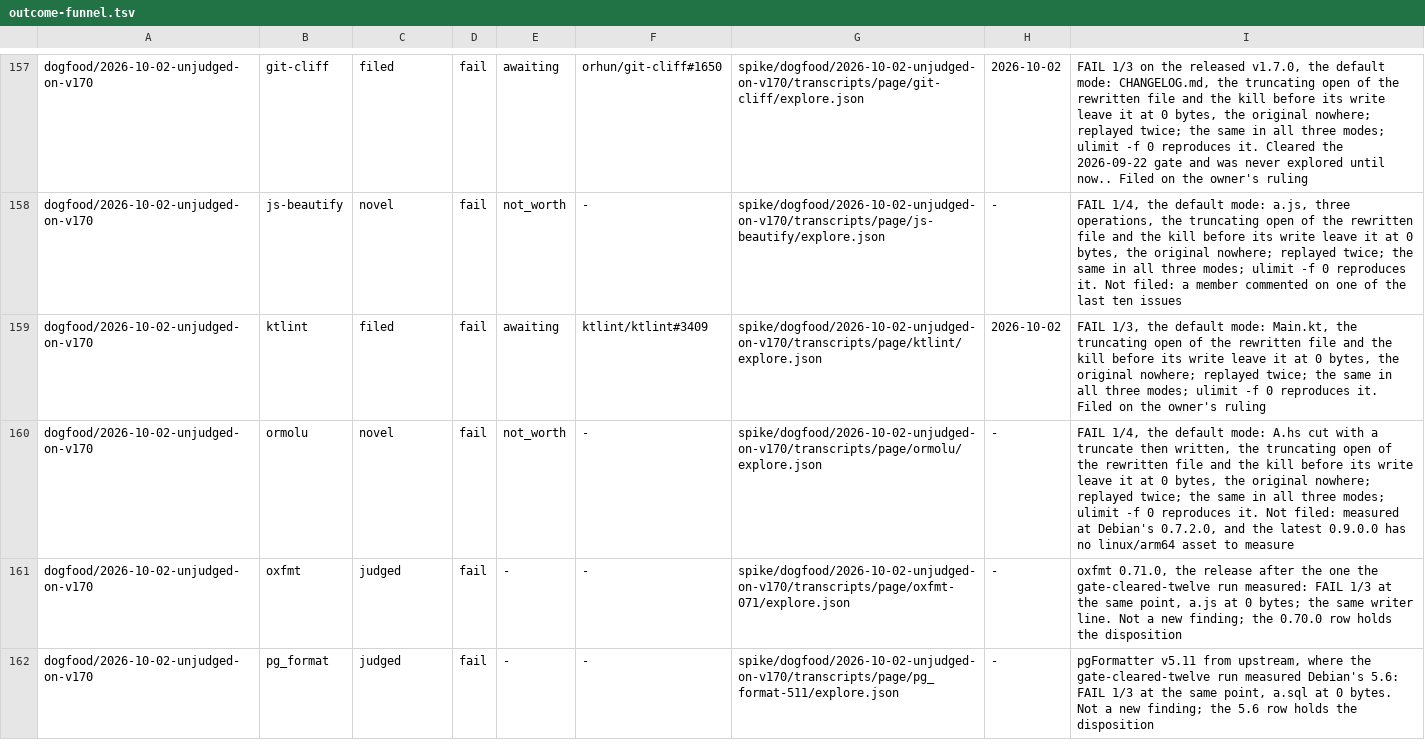
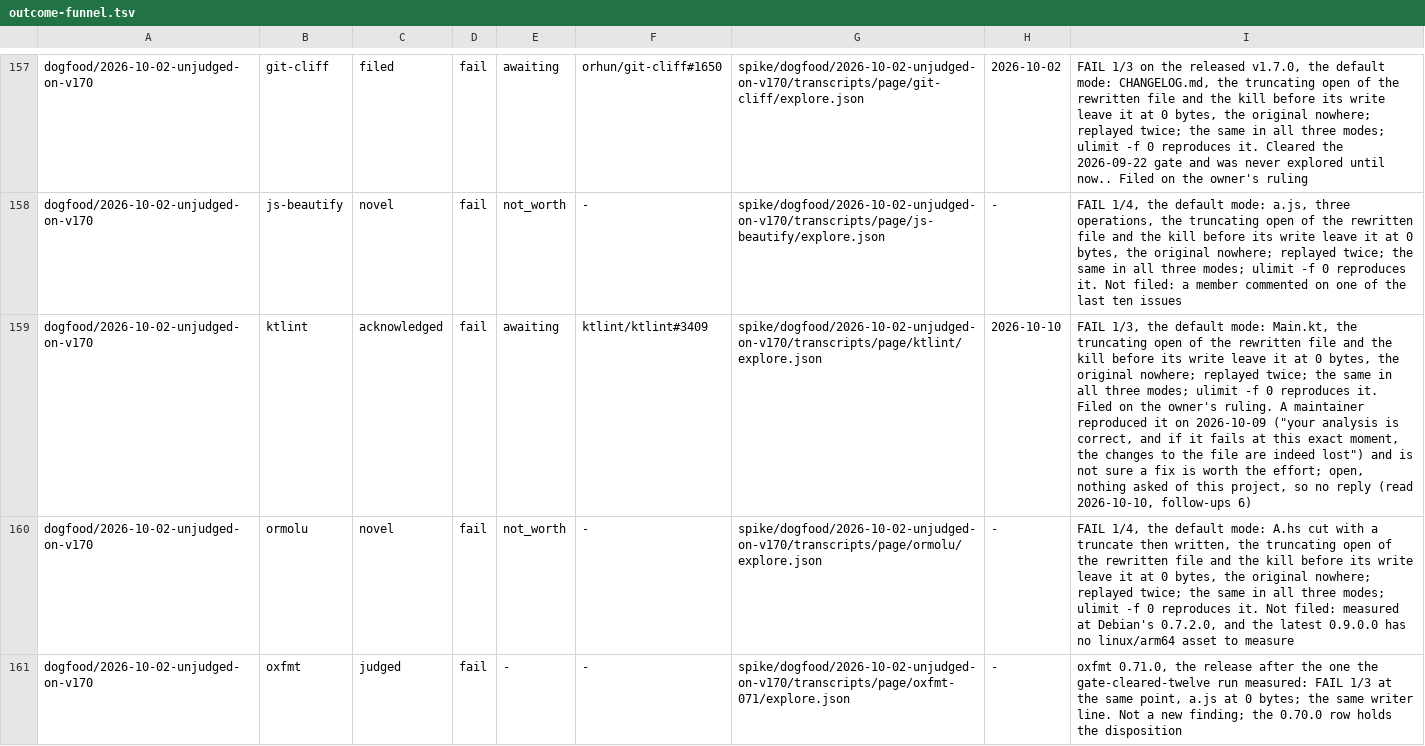
Before and after one commit to yottayoshida/sideeye, a TSV file: spike/outcome-funnel.tsv, drawn as a sheet; only a part is shown, gaps mark what is left out; the shorter side is filled out with more unchanged rows; the diff covers the shown part only; the diff names each change by its address in the sheet, - before the commit and + after, or states it on an @@ line.

Commit message:
dogfood 2026-10-10 follow-ups 6: Jujutsu judged when its commit has nothing to snapshot, and ktlint#3409 acknowledged

```diff
--- a/spike/outcome-funnel.tsv
+++ b/spike/outcome-funnel.tsv
-C159: filed
+C159: acknowledged
-H159: 2026-10-02
+H159: 2026-10-10
-I159: …the owner's ruling
+I159: …the owner's ruling. A maintainer reproduced it on 2026-10-09 ("your analysis is correct, and if it fails at this exact moment, the changes to the file are indeed lost") and is not sure a fix is worth the effort; open, nothing asked of this project, so no reply (read 2026-10-10, follow-ups 6)
```
Also changed, not shown: 1 added row elsewhere in this file, spike/outcome-funnel-campaigns.tsv, 33 other files.
